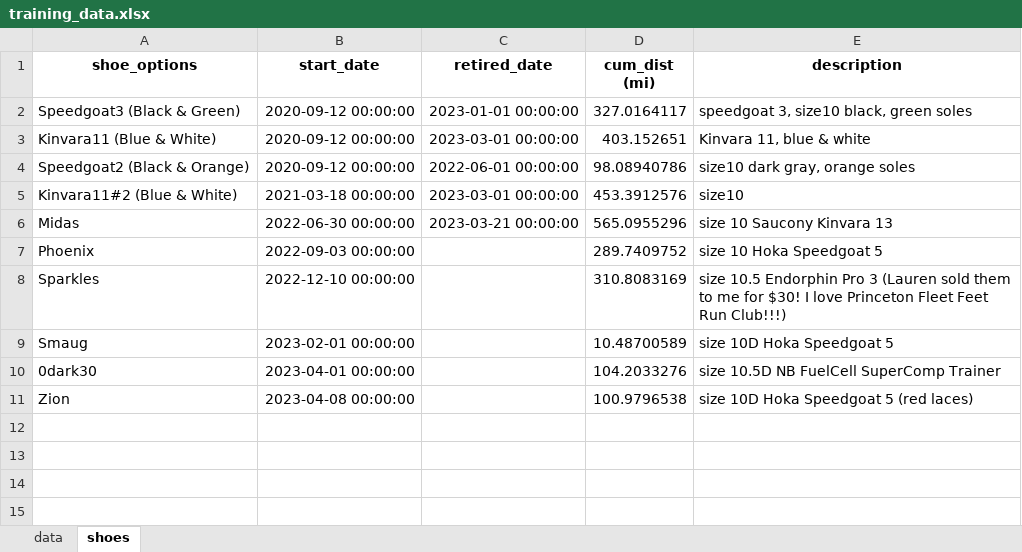
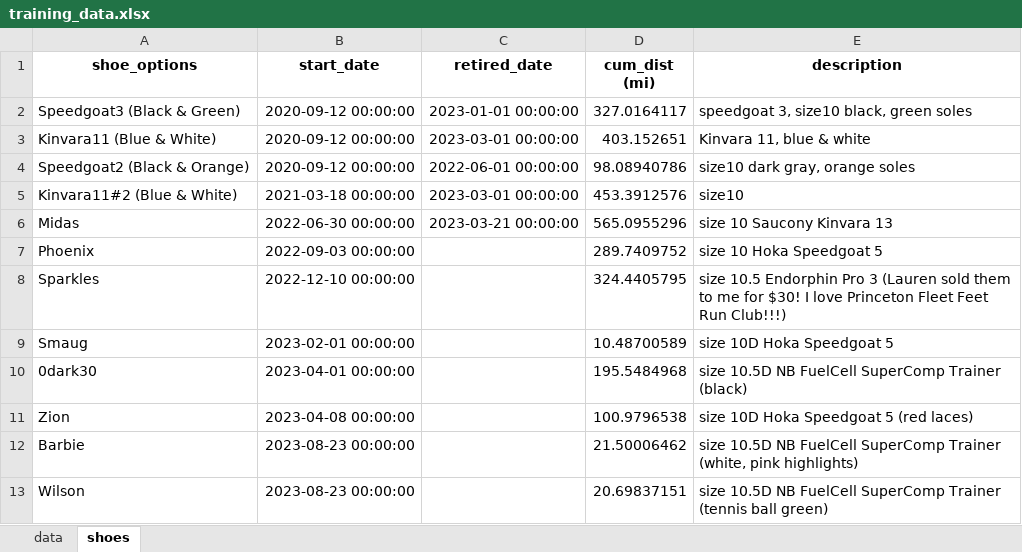
Before and after one commit to capecchi/capecchi.github.io, an Excel workbook: posts/RaceTraining/training_data.xlsx, sheet shoes, drawn as a sheet; values as stored, in another font and other column widths than the file's, no borders; the diff names each change by its address in the sheet, - before the commit and + after, or states it on an @@ line.

```diff
--- a/posts/RaceTraining/training_data.xlsx (sheet shoes)
+++ b/posts/RaceTraining/training_data.xlsx (sheet shoes)
-D8 (cum_dist (mi)): 310.8083169
+D8 (cum_dist (mi)): 324.4405795
-D10 (cum_dist (mi)): 104.2033276
+D10 (cum_dist (mi)): 195.5484968
-E10 (description): size 10.5D NB FuelCell SuperComp Trainer
+E10 (description): size 10.5D NB FuelCell SuperComp Trainer (black)
+row 12: Barbie | 2023-08-23 00:00:00 |  | 21.50006462 | size 10.5D NB FuelCell SuperComp Trainer (white, pink highlights)
+row 13: Wilson | 2023-08-23 00:00:00 |  | 20.69837151 | size 10.5D NB FuelCell SuperComp Trainer (tennis ball green)
```
Also changed, not shown: sheet data, 11 other files.
